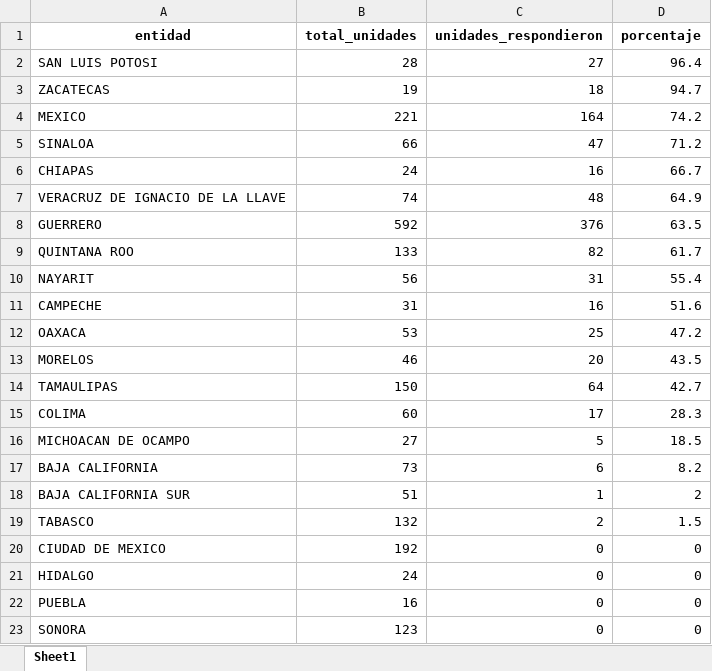
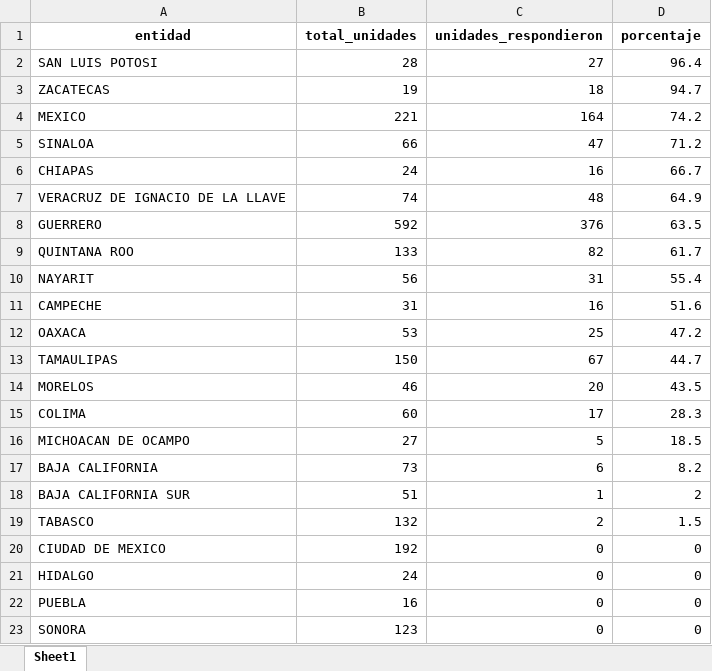
Before and after one commit to servicios-imss-b/informe--de-ang, an Excel workbook: tabla_avance.xlsx, sheet Sheet1, drawn as a sheet; values as stored, in another font and other column widths than the file's, no borders; removed rows and columns are numbered as before the commit, all else as after; the diff names each change by its address in the sheet, - before the commit and + after, or states it on an @@ line.

```diff
--- a/tabla_avance.xlsx (sheet Sheet1)
+++ b/tabla_avance.xlsx (sheet Sheet1)
+row 13: TAMAULIPAS | 150 | 67 | 44.7
-row 14: TAMAULIPAS | 150 | 64 | 42.7
```
Also changed, not shown: tabla_entidades.xlsx, tabla_unidades.xlsx, 1 other file.
